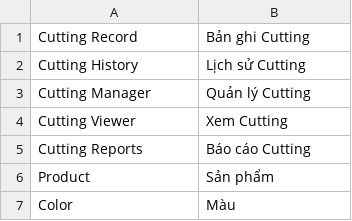
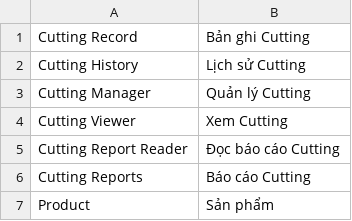
Before and after one commit to uzumaki2204/cutting-frappe, a CSV file: cutting/translations/vi.csv, drawn as a sheet; only a part is shown; the shorter side is filled out with more unchanged rows.

Commit message:
feat: add Frappe Cutting Summary .NET contract

```diff
--- a/cutting/translations/vi.csv
+++ b/cutting/translations/vi.csv
@@ -4,2 +4,3 @@ Cutting Manager,Quản lý Cutting
 Cutting Viewer,Xem Cutting
+Cutting Report Reader,Đọc báo cáo Cutting
 Cutting Reports,Báo cáo Cutting
```
Also changed, not shown: 13 other files.
